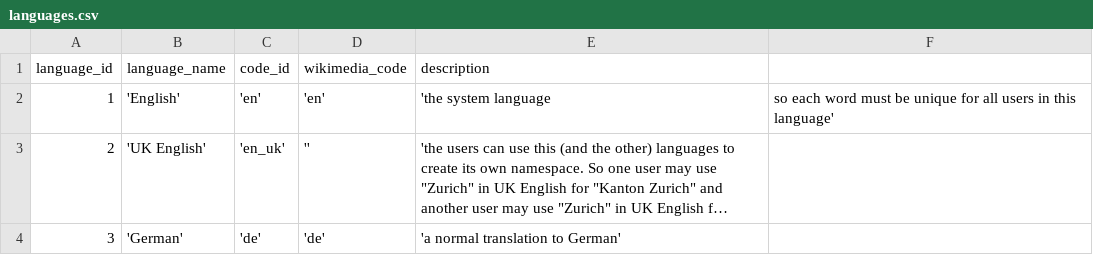
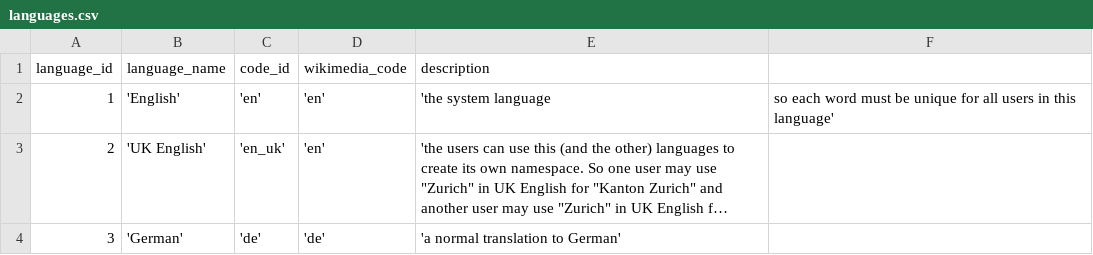
Before and after one commit to zukunft/zukunft.com, a CSV file: src/main/resources/db_code_links/languages.csv, drawn as a sheet; long unchanged cells end in …; the diff names each change by its address in the sheet, - before the commit and + after, or states it on an @@ line.

```diff
--- a/src/main/resources/db_code_links/languages.csv
+++ b/src/main/resources/db_code_links/languages.csv
-D3 (wikimedia_code): ''
+D3 (wikimedia_code): 'en'
```
Also changed, not shown: src/main/resources/db_code_links/formula_link_types.csv, src/main/resources/db_code_links/user_types.csv, 5 other files.
